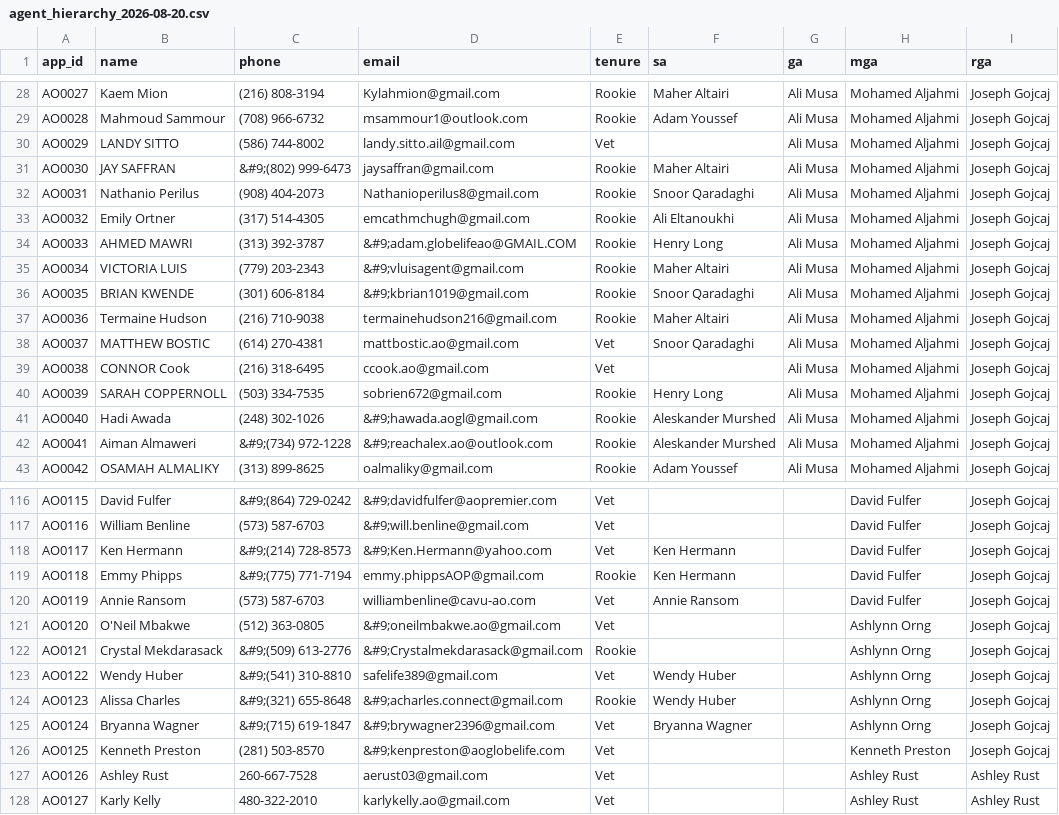
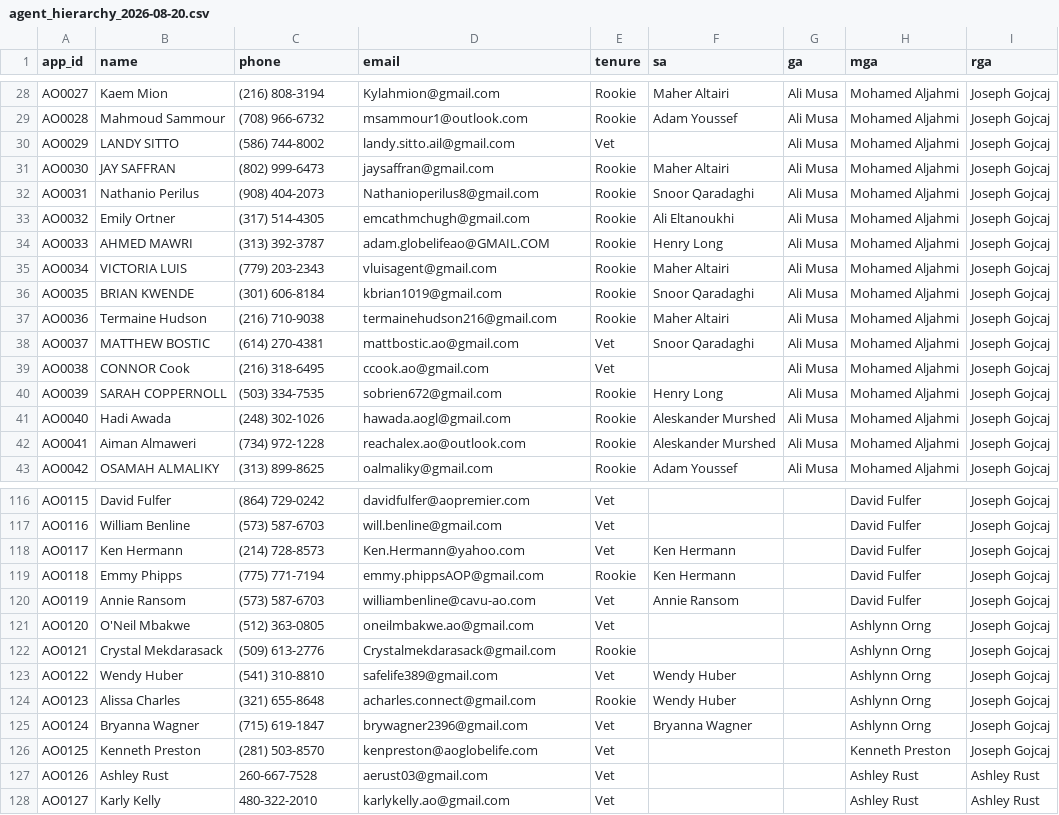
Before and after one commit to linnzi-png/Vantage_Life2.1, a CSV file: backend/data/roster/agent_hierarchy_2026-08-20.csv, drawn as a sheet; only a part is shown, gaps mark what is left out; the diff covers the shown part only; the diff names each change by its address in the sheet, - before the commit and + after, or states it on an @@ line.

```diff
--- a/backend/data/roster/agent_hierarchy_2026-08-20.csv
+++ b/backend/data/roster/agent_hierarchy_2026-08-20.csv
-C31 (phone): &#9;(802) 999-6473
+C31 (phone): (802) 999-6473
-D34 (email): &#9;adam.globelifeao@GMAIL.COM
+D34 (email): adam.globelifeao@GMAIL.COM
-D35 (email): &#9;vluisagent@gmail.com
+D35 (email): vluisagent@gmail.com
-D36 (email): &#9;kbrian1019@gmail.com
+D36 (email): kbrian1019@gmail.com
-D41 (email): &#9;hawada.aogl@gmail.com
+D41 (email): hawada.aogl@gmail.com
-C42 (phone): &#9;(734) 972-1228
+C42 (phone): (734) 972-1228
-D42 (email): &#9;reachalex.ao@outlook.com
+D42 (email): reachalex.ao@outlook.com
-C116 (phone): &#9;(864) 729-0242
+C116 (phone): (864) 729-0242
-D116 (email): &#9;davidfulfer@aopremier.com
+D116 (email): davidfulfer@aopremier.com
-D117 (email): &#9;will.benline@gmail.com
+D117 (email): will.benline@gmail.com
-C118 (phone): &#9;(214) 728-8573
+C118 (phone): (214) 728-8573
-D118 (email): &#9;Ken.Hermann@yahoo.com
+D118 (email): Ken.Hermann@yahoo.com
-C119 (phone): &#9;(775) 771-7194
+C119 (phone): (775) 771-7194
-D121 (email): &#9;oneilmbakwe.ao@gmail.com
+D121 (email): oneilmbakwe.ao@gmail.com
-C122 (phone): &#9;(509) 613-2776
+C122 (phone): (509) 613-2776
-D122 (email): &#9;Crystalmekdarasack@gmail.com
+D122 (email): Crystalmekdarasack@gmail.com
-C123 (phone): &#9;(541) 310-8810
+C123 (phone): (541) 310-8810
-C124 (phone): &#9;(321) 655-8648
+C124 (phone): (321) 655-8648
-D124 (email): &#9;acharles.connect@gmail.com
+D124 (email): acharles.connect@gmail.com
-C125 (phone): &#9;(715) 619-1847
+C125 (phone): (715) 619-1847
-D125 (email): &#9;brywagner2396@gmail.com
+D125 (email): brywagner2396@gmail.com
-D126 (email): &#9;kenpreston@aoglobelife.com
+D126 (email): kenpreston@aoglobelife.com
```
Also changed, not shown: 65 edited cells elsewhere in this file, 5 other files.
